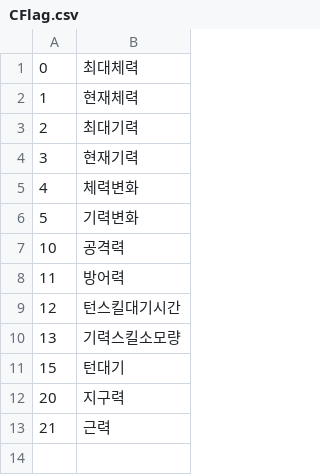
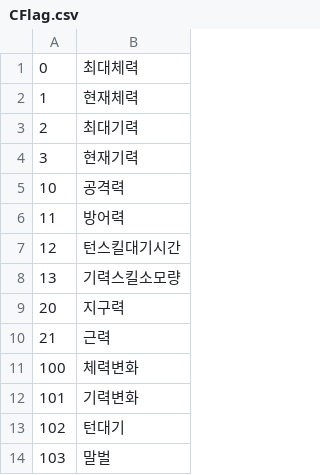
Before and after one commit to Yurly123/Boshinsensou, a CSV file: Boshinsensou☆/CSV/CFlag.csv, drawn as a sheet.

```diff
--- a/Boshinsensou☆/CSV/CFlag.csv
+++ b/Boshinsensou☆/CSV/CFlag.csv
@@ -4,4 +4,2 @@
 3,현재기력,
-4,체력변화,
-5,기력변화,
 10,공격력,
@@ -10,4 +8,7 @@
 13,기력스킬소모량,
-15,턴대기,
 20,지구력,
 21,근력,
+100,체력변화,
+101,기력변화,
+102,턴대기,
+103,말벌,
```
Also changed, not shown: Boshinsensou☆/CSV/Chara/101 KBS트리오.csv, 28 other files.
